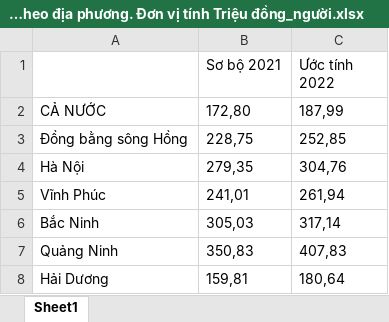
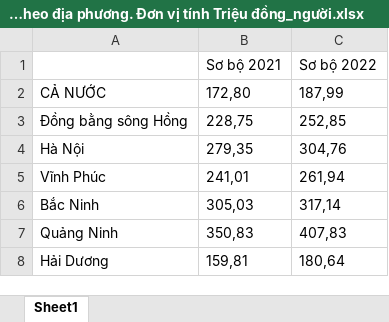
Before and after one commit to TTHHA/DS105, an Excel workbook: Năng suất lao động phân theo địa phương. Đơn vị tính Triệu đồng_người.xlsx, sheet Sheet1, drawn as a sheet; only a part is shown; values as stored, in another font and other column widths than the file's, no borders; charts and pictures not drawn; the diff names each change by its address in the sheet, - before the commit and + after, or states it on an @@ line.

```diff
--- a/Năng suất lao động phân theo địa phương. Đơn vị tính Triệu đồng_người.xlsx (sheet Sheet1)
+++ b/Năng suất lao động phân theo địa phương. Đơn vị tính Triệu đồng_người.xlsx (sheet Sheet1)
-C1: Ước tính 2022
+C1: Sơ bộ 2022
```
Also changed, not shown: Diện tích, dân số và mật độ dân số phân theo địa phương chia theo Địa phương, Năm và Chỉ tiêu.xlsx, Thu nhập bình quân đầu người một tháng (Nghìn đồng) - Nhóm thu nhập cao nhất.xlsx, 7 other files.
